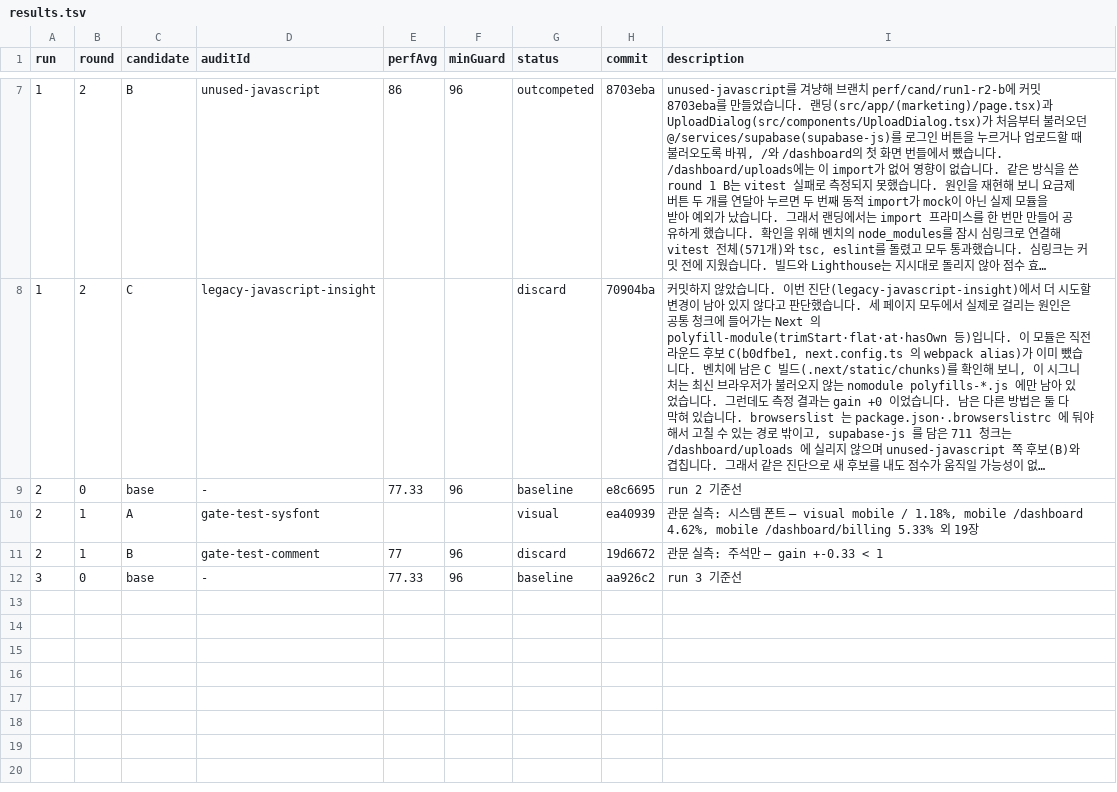
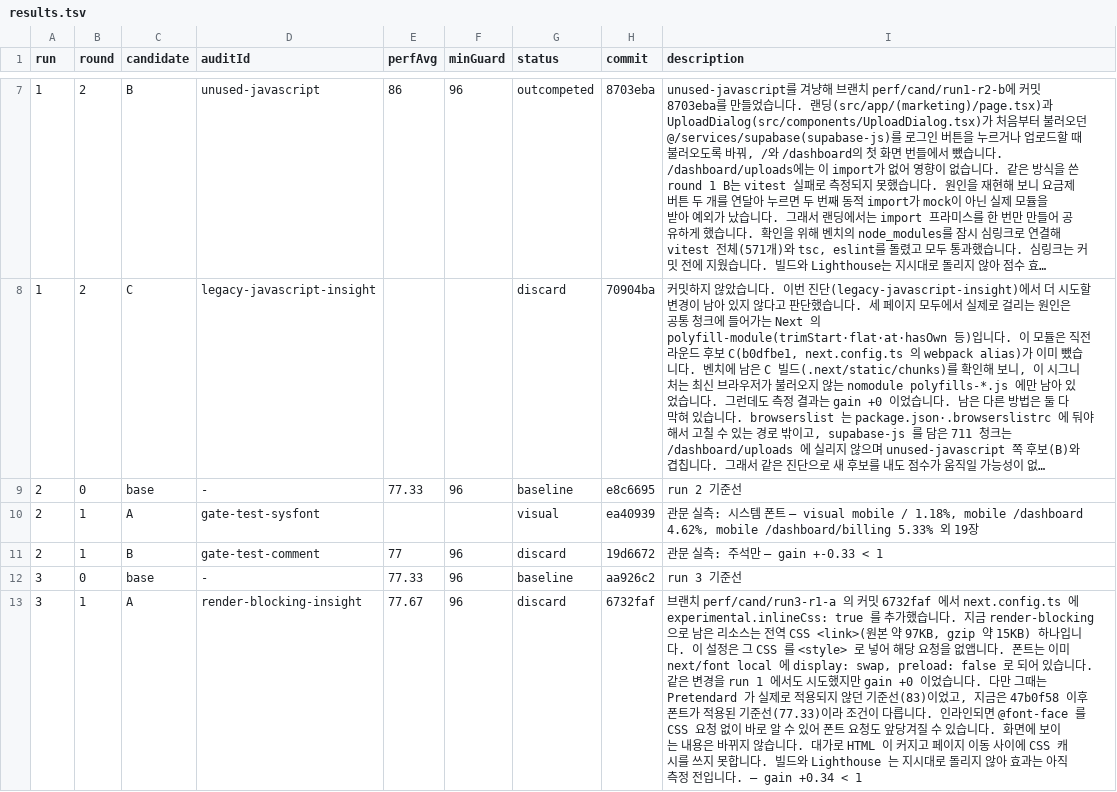
Before and after one commit to sseonmo/part2_project_finsight, a TSV file: scripts/lighthouse/results.tsv, drawn as a sheet; only a part is shown, gaps mark what is left out; long unchanged cells end in …; the diff covers the shown part only; the diff names each change by its address in the sheet, - before the commit and + after, or states it on an @@ line.

Commit message:
chore(perf): run 3 round 1 — keep B 80

```diff
--- a/scripts/lighthouse/results.tsv
+++ b/scripts/lighthouse/results.tsv
+row 13: 3 | 1 | A | render-blocking-insight | 77.67 | 96 | discard | 6732faf | 브랜치 perf/cand/run3-r1-a 의 커밋 6732faf 에서 next.config.ts 에 experimental.inlineCss: true 를 추가했습니다. 지금 render-blocking 으로 남은 리소스는 전역 CSS <link>(원본 약 97KB, gzip 약 15KB) 하나입니다. 이 설정은 그 CSS 를 <style> 로 넣어 해당 요청을 없앱니다. 폰트는 이미 next/font local 에 display: swap, preload: false 로 되어 있습니다. 같은 변경을 run 1 에서도 시도했지만 gain +0 이었습니다. 다만 그때는 Pretendard 가 실제로 적용되지 않던 기준선(83)이었고, 지금은 47b0f58 이후 폰트가 적용된 기준선(77.33)이라 조건이 다릅니다. 인라인되면 @font-face 를 CSS 요청 없이 바로 알 수 있어 폰트 요청도 앞당겨질 수 있습니다. 화면에 보이는 내용은 바뀌지 않습니다. 대가로 HTML 이 커지고 페이지 이동 사이에 CSS 캐시를 쓰지 못합니다. 빌드와 Lighthouse 는 지시대로 돌리지 않아 효과는 아직 측정 전입니다. — gain +0.34 < 1
```
Also changed, not shown: 1 added row elsewhere in this file.
